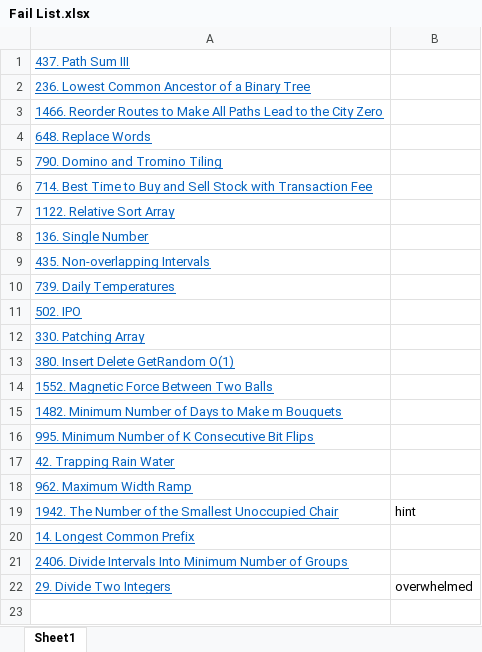
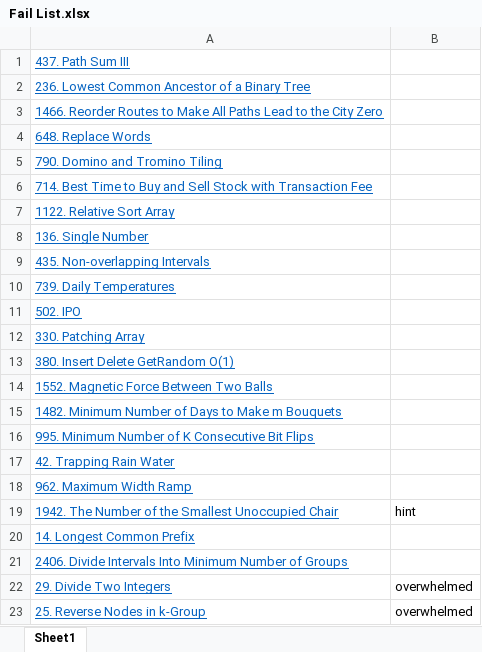
Before and after one commit to hundred-henry/My_LeetCode, an Excel workbook: Fail List.xlsx, sheet Sheet1, drawn as a sheet; values as stored, in another font and other column widths than the file's, no borders; the diff names each change by its address in the sheet, - before the commit and + after, or states it on an @@ line.

```diff
--- a/Fail List.xlsx (sheet Sheet1)
+++ b/Fail List.xlsx (sheet Sheet1)
+row 23: 25. Reverse Nodes in k-Group | overwhelmed
```
Also changed, not shown: 3 other files.
